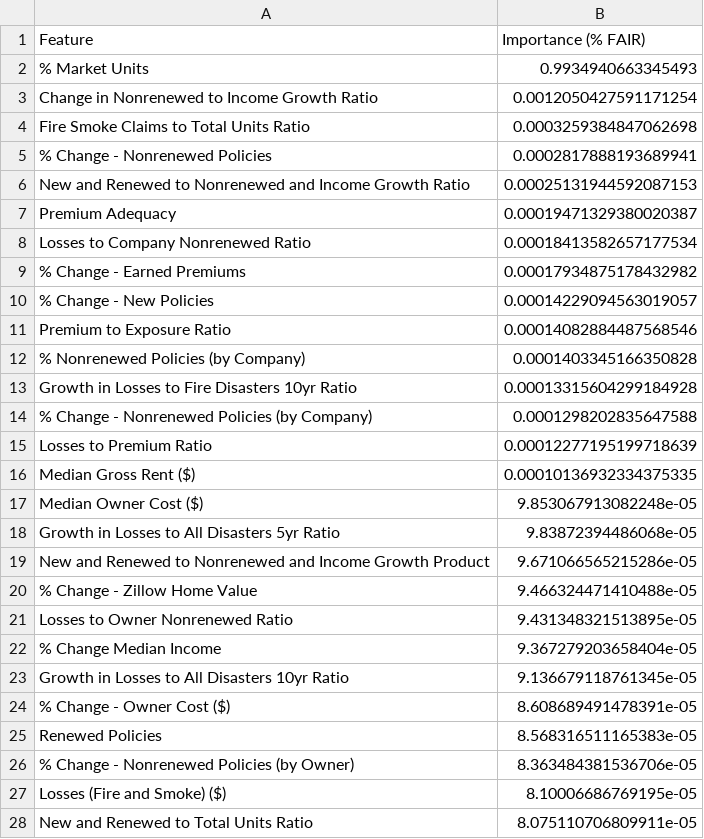
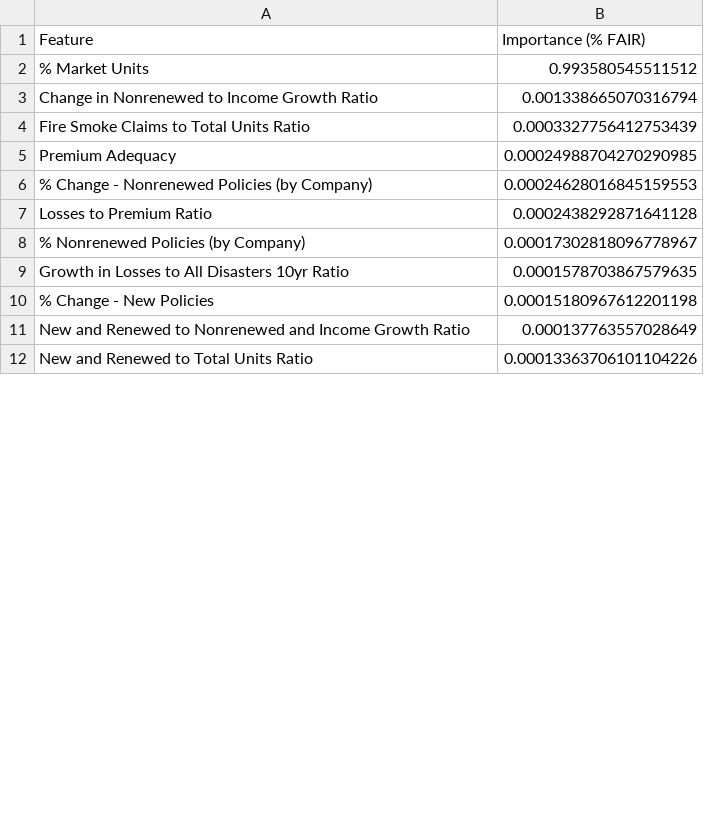
Before and after one commit to Abhay-Chaudhary/Climate-Insurance-Redlining, a CSV file: 02_eda/feature_importance_filtered_percent_fair.csv, drawn as a sheet; only a part is shown; the diff covers the shown part only.

```diff
--- a/02_eda/feature_importance_filtered_percent_fair.csv
+++ b/02_eda/feature_importance_filtered_percent_fair.csv
@@ -1,28 +1,12 @@
 Feature,Importance (% FAIR)
-% Market Units,0.9934940663345493
-Change in Nonrenewed to Income Growth Ratio,0.0012050427591171254
-Fire Smoke Claims to Total Units Ratio,0.0003259384847062698
-% Change - Nonrenewed Policies,0.0002817888193689941
-New and Renewed to Nonrenewed and Income Growth Ratio,0.00025131944592087153
-Premium Adequacy,0.00019471329380020387
-Losses to Company Nonrenewed Ratio,0.00018413582657177534
-% Change - Earned Premiums,0.00017934875178432982
-% Change - New Policies,0.00014229094563019057
-Premium to Exposure Ratio,0.00014082884487568546
-% Nonrenewed Policies (by Company),0.0001403345166350828
-Growth in Losses to Fire Disasters 10yr Ratio,0.00013315604299184928
-% Change - Nonrenewed Policies (by Company),0.0001298202835647588
-Losses to Premium Ratio,0.00012277195199718639
-Median Gross Rent ($),0.00010136932334375335
-Median Owner Cost ($),9.853067913082248e-05
-Growth in Losses to All Disasters 5yr Ratio,9.83872394486068e-05
-New and Renewed to Nonrenewed and Income Growth Product,9.671066565215286e-05
-% Change - Zillow Home Value,9.466324471410488e-05
-Losses to Owner Nonrenewed Ratio,9.431348321513895e-05
-% Change Median Income,9.367279203658404e-05
-Growth in Losses to All Disasters 10yr Ratio,9.136679118761345e-05
-% Change - Owner Cost ($),8.608689491478391e-05
-Renewed Policies,8.568316511165383e-05
-% Change - Nonrenewed Policies (by Owner),8.363484381536706e-05
-Losses (Fire and Smoke) ($),8.10006686769195e-05
-New and Renewed to Total Units Ratio,8.075110706809911e-05
+% Market Units,0.993580545511512
+Change in Nonrenewed to Income Growth Ratio,0.001338665070316794
+Fire Smoke Claims to Total Units Ratio,0.0003327756412753439
+Premium Adequacy,0.00024988704270290985
+% Change - Nonrenewed Policies (by Company),0.00024628016845159553
+Losses to Premium Ratio,0.0002438292871641128
+% Nonrenewed Policies (by Company),0.00017302818096778967
+Growth in Losses to All Disasters 10yr Ratio,0.0001578703867579635
+% Change - New Policies,0.00015180967612201198
+New and Renewed to Nonrenewed and Income Growth Ratio,0.000137763557028649
+New and Renewed to Total Units Ratio,0.00013363706101104226
```
Also changed, not shown: 36 added rows, 23 removed rows and 12 edited cells elsewhere in this file, 02_eda/feature_importance_filtered_exposure.csv, 02_eda/feature_importance_filtered_fair.csv, 7 other files.
